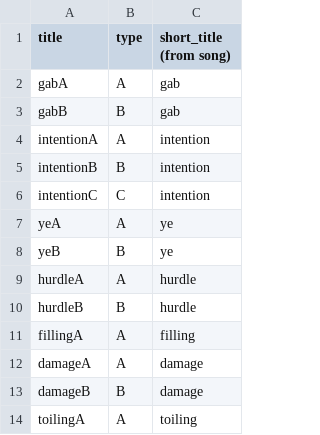
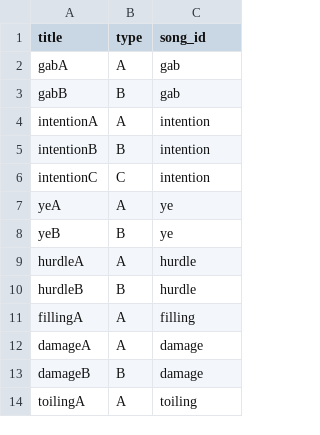
Before and after one commit to misguidedromantic/garden, a CSV file: data/formal_sections.csv, drawn as a sheet.

```diff
--- a/data/formal_sections.csv
+++ b/data/formal_sections.csv
@@ -1,2 +1,2 @@
-title,type,short_title (from song)
+title,type,song_id
 gabA,A,gab
```
Also changed, not shown: data/songs.csv, data/structural_sections.csv, 5 other files.
